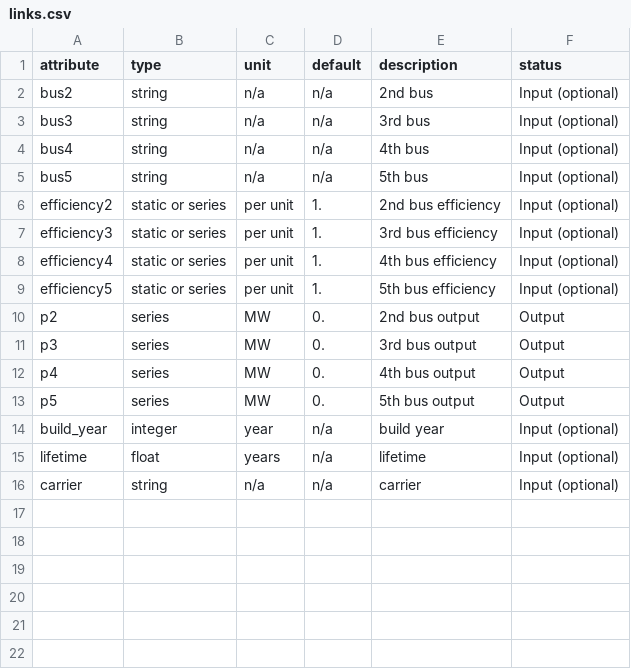
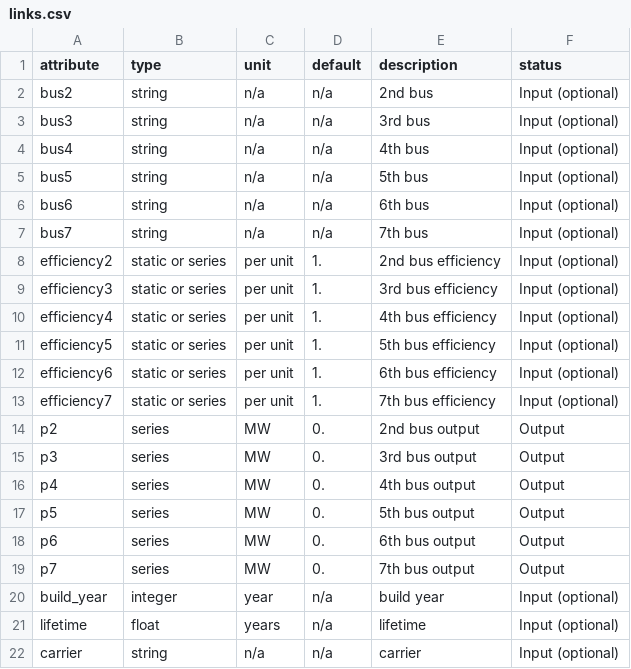
Before and after one commit to open-energy-transition/efuels-supply-potentials, a CSV file: data/override_component_attrs/links.csv, drawn as a sheet.

Commit message:
Integrate gas-input of CC (#121)
* add explanation of efficiency calculations

* test minor change

* do another change

* simplify DRI equations

* do another simplification

* Additional simplification

* complete DRI explanation

* add gas-input to steel industry CC

* update diagram with BF-BOF

* apply gas-input to cement clinker CC

* Refine explanation

* update calculations

* remove trailing space

* Add bus6 and electricity-input for BF-BOF CC

* add minor changes

* add bus6 info and do fixes

* re-add scrap steel for BF-BOF

* revise explanation

* add release notes

```diff
--- a/data/override_component_attrs/links.csv
+++ b/data/override_component_attrs/links.csv
@@ -5,2 +5,4 @@ bus4,string,n/a,n/a,4th bus,Input (optional)
 bus5,string,n/a,n/a,5th bus,Input (optional)
+bus6,string,n/a,n/a,6th bus,Input (optional)
+bus7,string,n/a,n/a,7th bus,Input (optional)
 efficiency2,static or series,per unit,1.,2nd bus efficiency,Input (optional)
@@ -9,2 +11,4 @@ efficiency4,static or series,per unit,1.,4th bus efficiency,Input (optional)
 efficiency5,static or series,per unit,1.,5th bus efficiency,Input (optional)
+efficiency6,static or series,per unit,1.,6th bus efficiency,Input (optional)
+efficiency7,static or series,per unit,1.,7th bus efficiency,Input (optional)
 p2,series,MW,0.,2nd bus output,Output
@@ -13,2 +17,4 @@ p4,series,MW,0.,4th bus output,Output
 p5,series,MW,0.,5th bus output,Output
+p6,series,MW,0.,6th bus output,Output
+p7,series,MW,0.,7th bus output,Output
 build_year,integer,year,n/a,build year,Input (optional)
```
Also changed, not shown: 3 other files.
